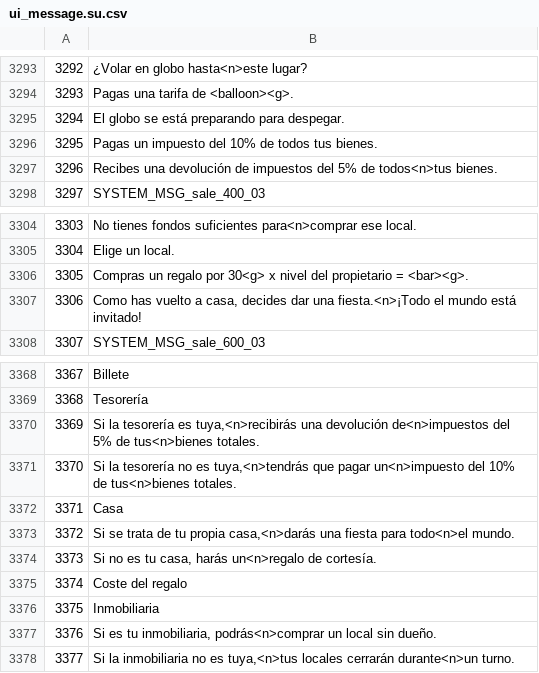
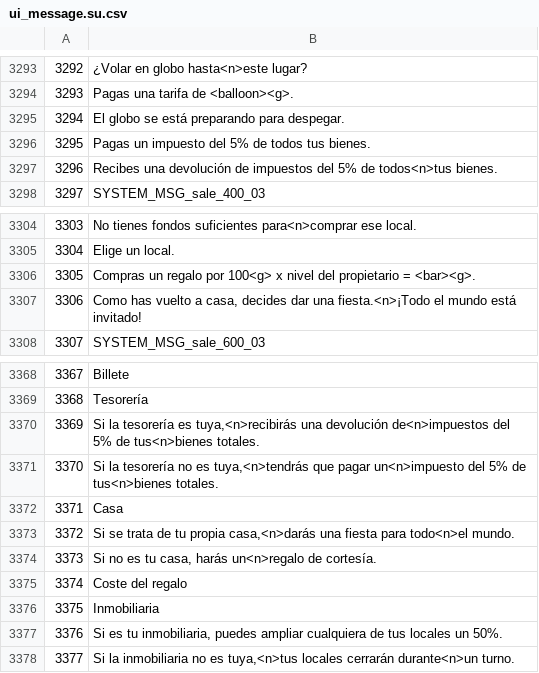
Before and after one commit to FortuneStreetModding/Disassembly, a CSV file: ASM Hacks/ST7P01/DATA/files/localize/ui_message.su.csv, drawn as a sheet; only a part is shown, gaps mark what is left out.

```diff
--- a/ASM Hacks/ST7P01/DATA/files/localize/ui_message.su.csv
+++ b/ASM Hacks/ST7P01/DATA/files/localize/ui_message.su.csv
@@ -3295,3 +3295,3 @@
 3294,"El globo se está preparando para despegar."
-3295,"Pagas un impuesto del 10% de todos tus bienes."
+3295,"Pagas un impuesto del 5% de todos tus bienes."
 3296,"Recibes una devolución de impuestos del 5% de todos<n>tus bienes."
@@ -3305,3 +3305,3 @@
 3304,"Elige un local."
-3305,"Compras un regalo por 30<g> x nivel del propietario = <bar><g>."
+3305,"Compras un regalo por 100<g> x nivel del propietario = <bar><g>."
 3306,"Como has vuelto a casa, decides dar una fiesta.<n>¡Todo el mundo está invitado!"
@@ -3370,3 +3370,3 @@
 3369,"Si la tesorería es tuya,<n>recibirás una devolución de<n>impuestos del 5% de tus<n>bienes totales."
-3370,"Si la tesorería no es tuya,<n>tendrás que pagar un<n>impuesto del 10% de tus<n>bienes totales."
+3370,"Si la tesorería no es tuya,<n>tendrás que pagar un<n>impuesto del 5% de tus<n>bienes totales."
 3371,"Casa"
@@ -3376,3 +3376,3 @@
 3375,"Inmobiliaria"
-3376,"Si es tu inmobiliaria, podrás<n>comprar un local sin dueño."
+3376,"Si es tu inmobiliaria, puedes ampliar cualquiera de tus locales un 50%."
 3377,"Si la inmobiliaria no es tuya,<n>tus locales cerrarán durante<n>un turno."
```
Also changed, not shown: ASM Hacks/ST7P01/DATA/files/localize/ui_message.de.csv, ASM Hacks/ST7P01/DATA/files/localize/ui_message.en.csv, 10 other files.
